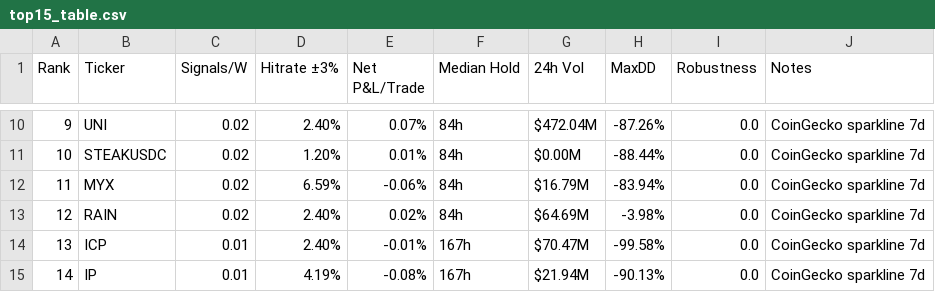
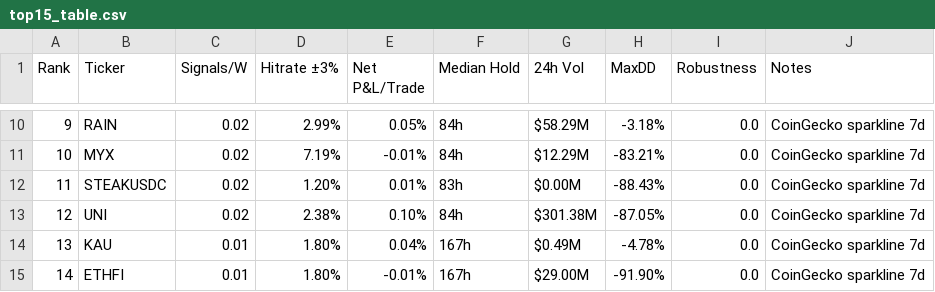
Before and after one commit to Philshirt18/TR, a CSV file: outputs/top15_table.csv, drawn as a sheet; only a part is shown, gaps mark what is left out; the diff covers the shown part only.

```diff
--- a/outputs/top15_table.csv
+++ b/outputs/top15_table.csv
@@ -10,6 +10,6 @@ Rank,Ticker,Signals/W,Hitrate ±3%,Net P&L/Trade,Median Hold,24h Vol,MaxDD,Robus
-9,UNI,0.02,2.40%,0.07%,84h,$472.04M,-87.26%,0.0,CoinGecko sparkline 7d
-10,STEAKUSDC,0.02,1.20%,0.01%,84h,$0.00M,-88.44%,0.0,CoinGecko sparkline 7d
-11,MYX,0.02,6.59%,-0.06%,84h,$16.79M,-83.94%,0.0,CoinGecko sparkline 7d
-12,RAIN,0.02,2.40%,0.02%,84h,$64.69M,-3.98%,0.0,CoinGecko sparkline 7d
-13,ICP,0.01,2.40%,-0.01%,167h,$70.47M,-99.58%,0.0,CoinGecko sparkline 7d
-14,IP,0.01,4.19%,-0.08%,167h,$21.94M,-90.13%,0.0,CoinGecko sparkline 7d
+9,RAIN,0.02,2.99%,0.05%,84h,$58.29M,-3.18%,0.0,CoinGecko sparkline 7d
+10,MYX,0.02,7.19%,-0.01%,84h,$12.29M,-83.21%,0.0,CoinGecko sparkline 7d
+11,STEAKUSDC,0.02,1.20%,0.01%,83h,$0.00M,-88.43%,0.0,CoinGecko sparkline 7d
+12,UNI,0.02,2.38%,0.10%,84h,$301.38M,-87.05%,0.0,CoinGecko sparkline 7d
+13,KAU,0.01,1.80%,0.04%,167h,$0.49M,-4.78%,0.0,CoinGecko sparkline 7d
+14,ETHFI,0.01,1.80%,-0.01%,167h,$29.00M,-91.90%,0.0,CoinGecko sparkline 7d
```
Also changed, not shown: 59 edited cells elsewhere in this file, 1 other file.
